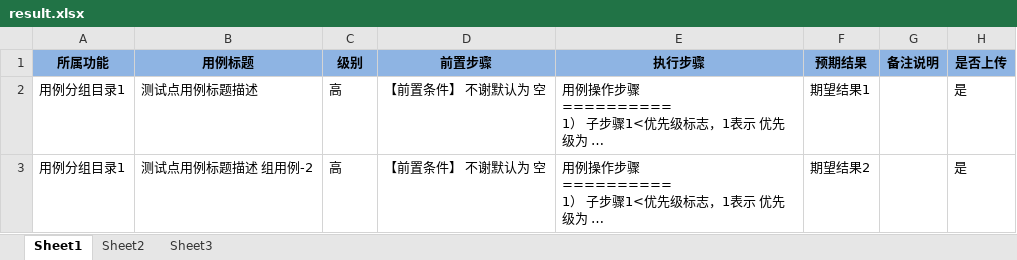
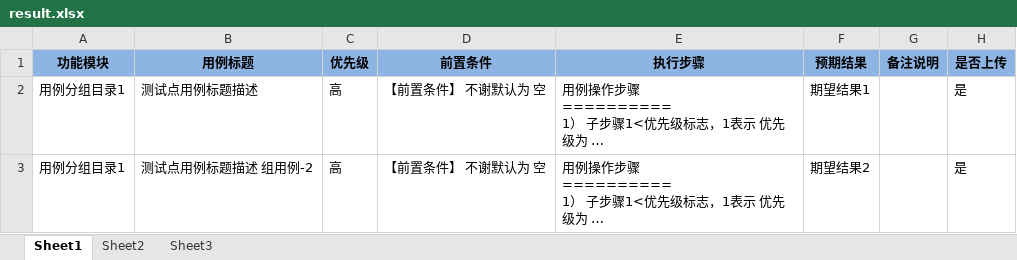
Before and after one commit to zhuifengshen/xmind, an Excel workbook: xmind2excel/template/result.xlsx, sheet Sheet1, drawn as a sheet; only a part is shown; long unchanged cells end in …; values as stored, in another font and other column widths than the file's, no borders; the diff names each change by its address in the sheet, - before the commit and + after, or states it on an @@ line.

Commit message:
refactor: update xmind test case to excel test case

```diff
--- a/xmind2excel/template/result.xlsx (sheet Sheet1)
+++ b/xmind2excel/template/result.xlsx (sheet Sheet1)
-A1: 所属功能
+A1: 功能模块
-C1: 级别
+C1: 优先级
-D1: 前置步骤
+D1: 前置条件
```
Also changed, not shown: xmind2excel/template/case_template.xlsx, 8 other files.
